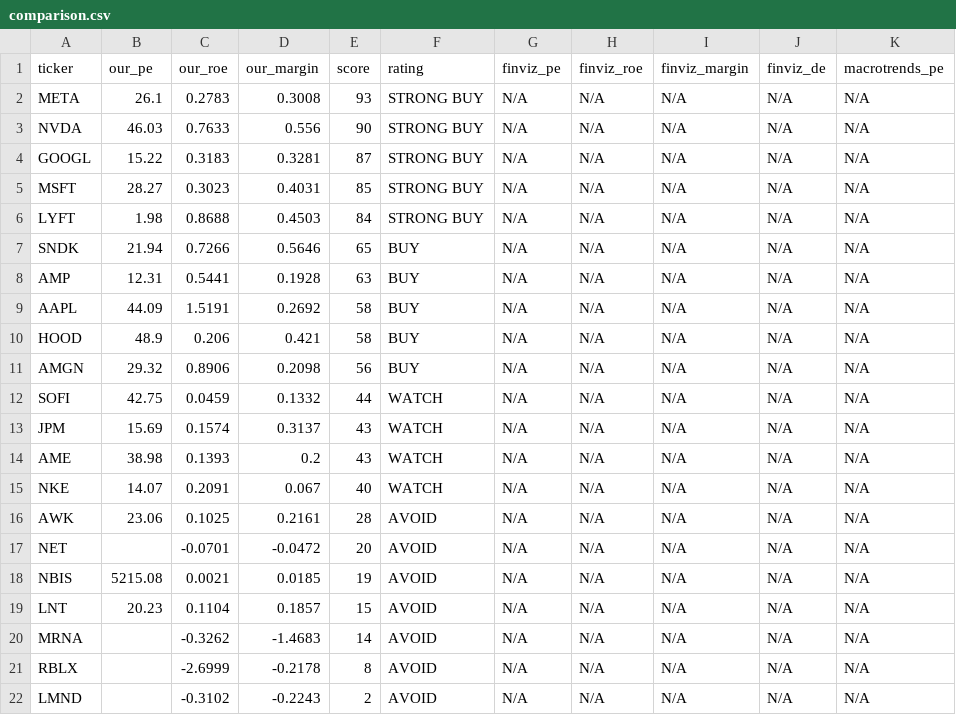
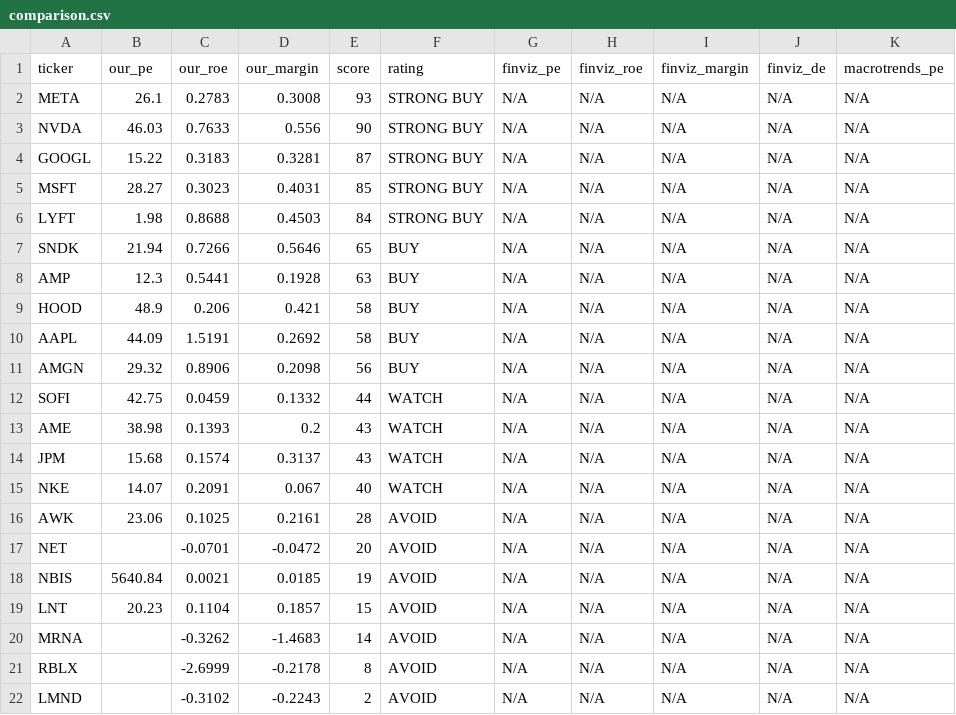
Before and after one commit to leafy-joyce-t/stock-tracker, a CSV file: data/comparison.csv, drawn as a sheet.

```diff
--- a/data/comparison.csv
+++ b/data/comparison.csv
@@ -7,9 +7,9 @@ LYFT,1.98,0.8688,0.4503,84,STRONG BUY,N/A,N/A,N/A,N/A,N/A
 SNDK,21.94,0.7266,0.5646,65,BUY,N/A,N/A,N/A,N/A,N/A
-AMP,12.31,0.5441,0.1928,63,BUY,N/A,N/A,N/A,N/A,N/A
+AMP,12.3,0.5441,0.1928,63,BUY,N/A,N/A,N/A,N/A,N/A
+HOOD,48.9,0.206,0.421,58,BUY,N/A,N/A,N/A,N/A,N/A
 AAPL,44.09,1.5191,0.2692,58,BUY,N/A,N/A,N/A,N/A,N/A
-HOOD,48.9,0.206,0.421,58,BUY,N/A,N/A,N/A,N/A,N/A
 AMGN,29.32,0.8906,0.2098,56,BUY,N/A,N/A,N/A,N/A,N/A
 SOFI,42.75,0.0459,0.1332,44,WATCH,N/A,N/A,N/A,N/A,N/A
-JPM,15.69,0.1574,0.3137,43,WATCH,N/A,N/A,N/A,N/A,N/A
 AME,38.98,0.1393,0.2,43,WATCH,N/A,N/A,N/A,N/A,N/A
+JPM,15.68,0.1574,0.3137,43,WATCH,N/A,N/A,N/A,N/A,N/A
 NKE,14.07,0.2091,0.067,40,WATCH,N/A,N/A,N/A,N/A,N/A
@@ -17,3 +17,3 @@ AWK,23.06,0.1025,0.2161,28,AVOID,N/A,N/A,N/A,N/A,N/A
 NET,,-0.0701,-0.0472,20,AVOID,N/A,N/A,N/A,N/A,N/A
-NBIS,5215.08,0.0021,0.0185,19,AVOID,N/A,N/A,N/A,N/A,N/A
+NBIS,5640.84,0.0021,0.0185,19,AVOID,N/A,N/A,N/A,N/A,N/A
 LNT,20.23,0.1104,0.1857,15,AVOID,N/A,N/A,N/A,N/A,N/A
```
Also changed, not shown: data/calculated_ratios.csv, data/risk_signals.csv, 10 other files.
